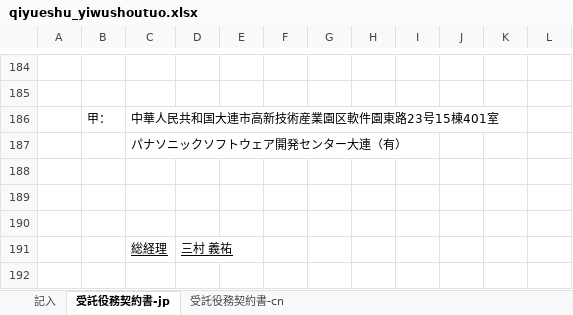
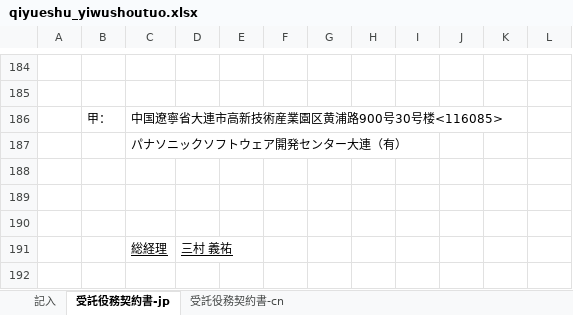
Before and after one commit to zhangtianciAnt/newparkcloud, an Excel workbook: controller/src/main/resources/jxls_templates/qiyueshu_yiwushoutuo.xlsx, sheet 受託役務契約書-jp, drawn as a sheet; only a part is shown, gaps mark what is left out; values as stored, in another font and other column widths than the file's, no borders; the diff names each change by its address in the sheet, - before the commit and + after, or states it on an @@ line.

```diff
--- a/controller/src/main/resources/jxls_templates/qiyueshu_yiwushoutuo.xlsx (sheet 受託役務契約書-jp)
+++ b/controller/src/main/resources/jxls_templates/qiyueshu_yiwushoutuo.xlsx (sheet 受託役務契約書-jp)
-C186: 中華人民共和国大連市高新技術産業園区軟件園東路23号15棟401室
+C186: 中国遼寧省大連市高新技術産業園区黄浦路900号30号楼<116085>
```
Also changed, not shown: sheet 受託役務契約書-cn, controller/src/main/resources/jxls_templates/napinshu_guonei.xlsx, controller/src/main/resources/jxls_templates/napinshu_rmb.xlsx, 6 other files.
